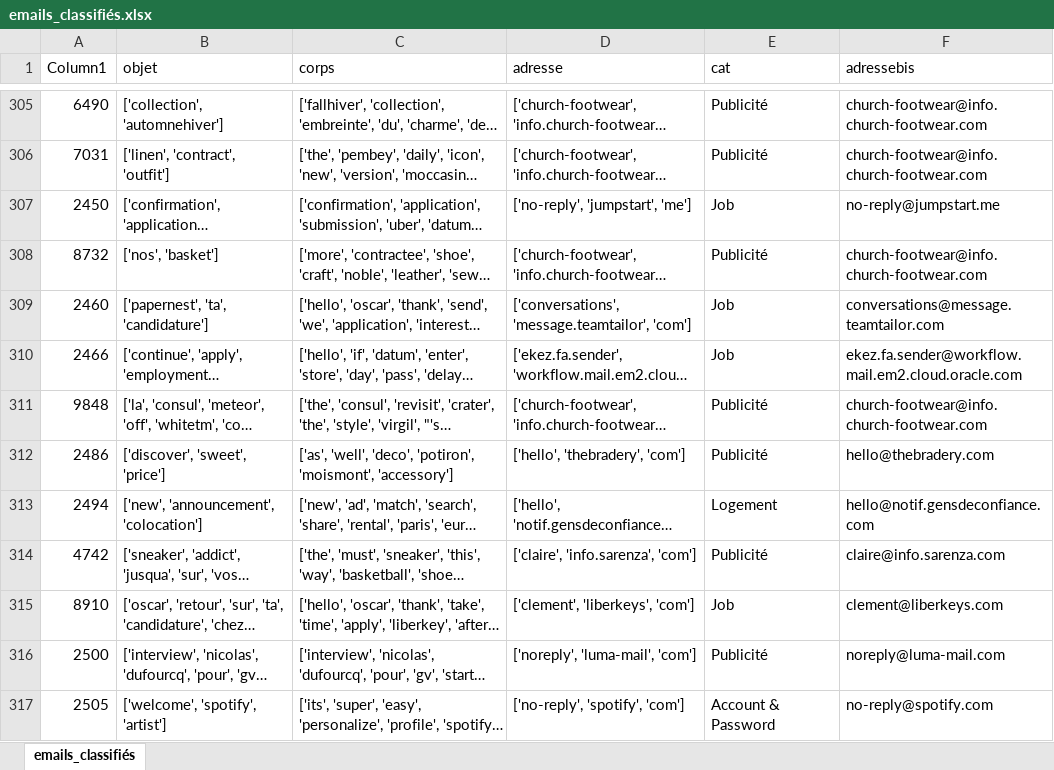
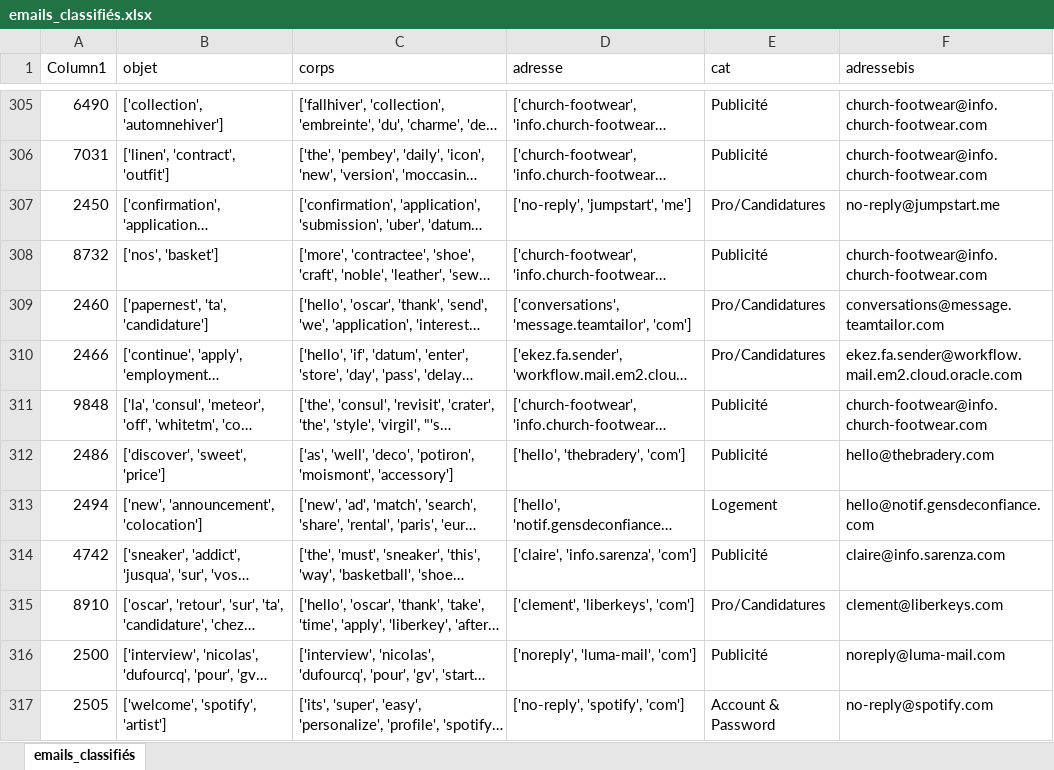
Before and after one commit to GuichardB/Email_Classification, an Excel workbook: labeling/emails_classifiés.xlsx, sheet emails_classifiés, drawn as a sheet; only a part is shown, gaps mark what is left out; long unchanged cells end in …; values as stored, in another font and other column widths than the file's, no borders; table styles not drawn; the diff covers the shown part only; the diff names each change by its address in the sheet, - before the commit and + after, or states it on an @@ line.

Commit message:
classif supervisée 91.6% accuracy

```diff
--- a/labeling/emails_classifiés.xlsx (sheet emails_classifiés)
+++ b/labeling/emails_classifiés.xlsx (sheet emails_classifiés)
-E307 (cat): Job
+E307 (cat): Pro/Candidatures
-E309:E310 (cat): Job
+E309:E310 (cat): Pro/Candidatures
-E315 (cat): Job
+E315 (cat): Pro/Candidatures
```
Also changed, not shown: 228 edited cells elsewhere in this sheet, 3 other files.
